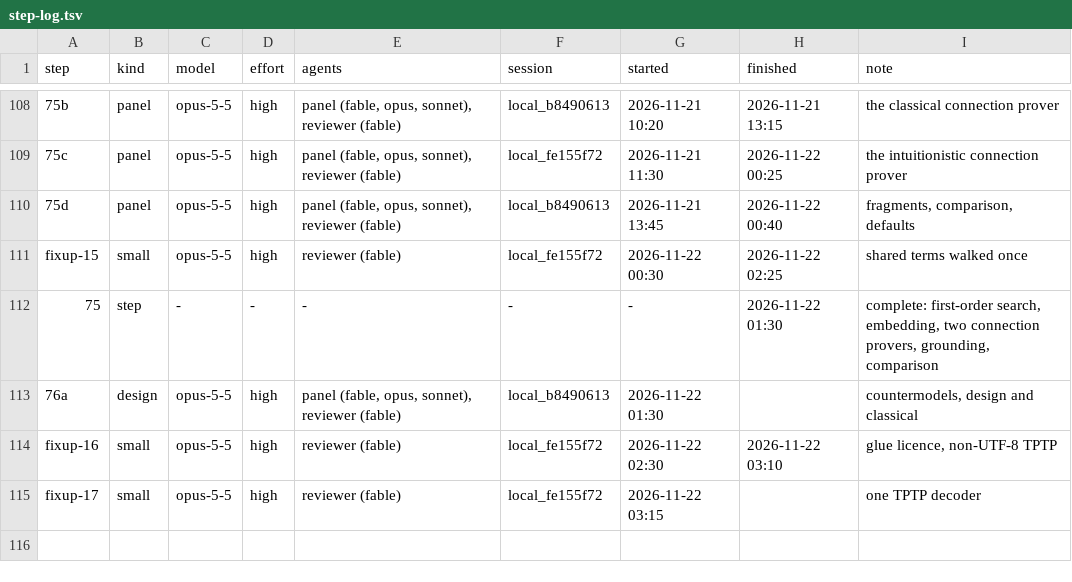
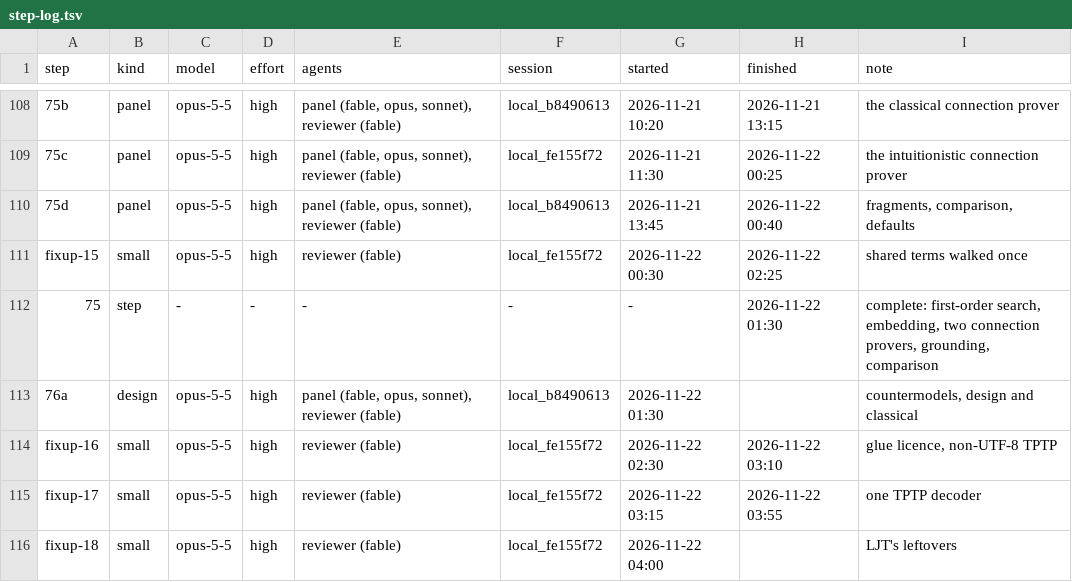
Before and after one commit to deduxit/deduxit, a TSV file: plan/notes/step-log.tsv, drawn as a sheet; only a part is shown, gaps mark what is left out.

Commit message:
Plan: fixup-17 reviewed and pushed; fixup-18 started

```diff
--- a/plan/notes/step-log.tsv
+++ b/plan/notes/step-log.tsv
@@ -114,2 +114,3 @@ fixup-15	small	opus-5-5	high	reviewer (fable)	local_fe155f72	2026-11-22 00:30	20
 fixup-16	small	opus-5-5	high	reviewer (fable)	local_fe155f72	2026-11-22 02:30	2026-11-22 03:10	glue licence, non-UTF-8 TPTP
-fixup-17	small	opus-5-5	high	reviewer (fable)	local_fe155f72	2026-11-22 03:15		one TPTP decoder
+fixup-17	small	opus-5-5	high	reviewer (fable)	local_fe155f72	2026-11-22 03:15	2026-11-22 03:55	one TPTP decoder
+fixup-18	small	opus-5-5	high	reviewer (fable)	local_fe155f72	2026-11-22 04:00		LJT's leftovers
```
Also changed, not shown: 1 other file.
